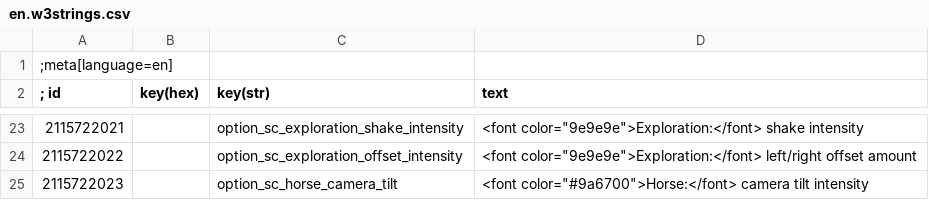
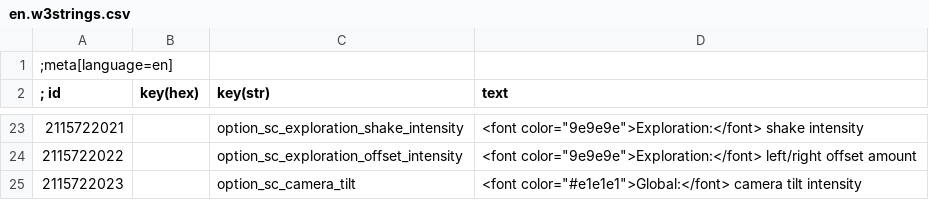
Before and after one commit to Aelto/tw3-smart-camera, a CSV file: strings/en.w3strings.csv, drawn as a sheet; only a part is shown, gaps mark what is left out.

Commit message:
horse tilt intensity to general tilt intensity

```diff
--- a/strings/en.w3strings.csv
+++ b/strings/en.w3strings.csv
@@ -24,2 +24,2 @@
 2115722022|        |option_sc_exploration_offset_intensity|<font color="9e9e9e">Exploration:</font> left/right offset amount
-2115722023|        |option_sc_horse_camera_tilt|<font color="#9a6700">Horse:</font> camera tilt intensity
+2115722023|        |option_sc_camera_tilt|<font color="#e1e1e1">Global:</font> camera tilt intensity
```
Also changed, not shown: 7 other files.
